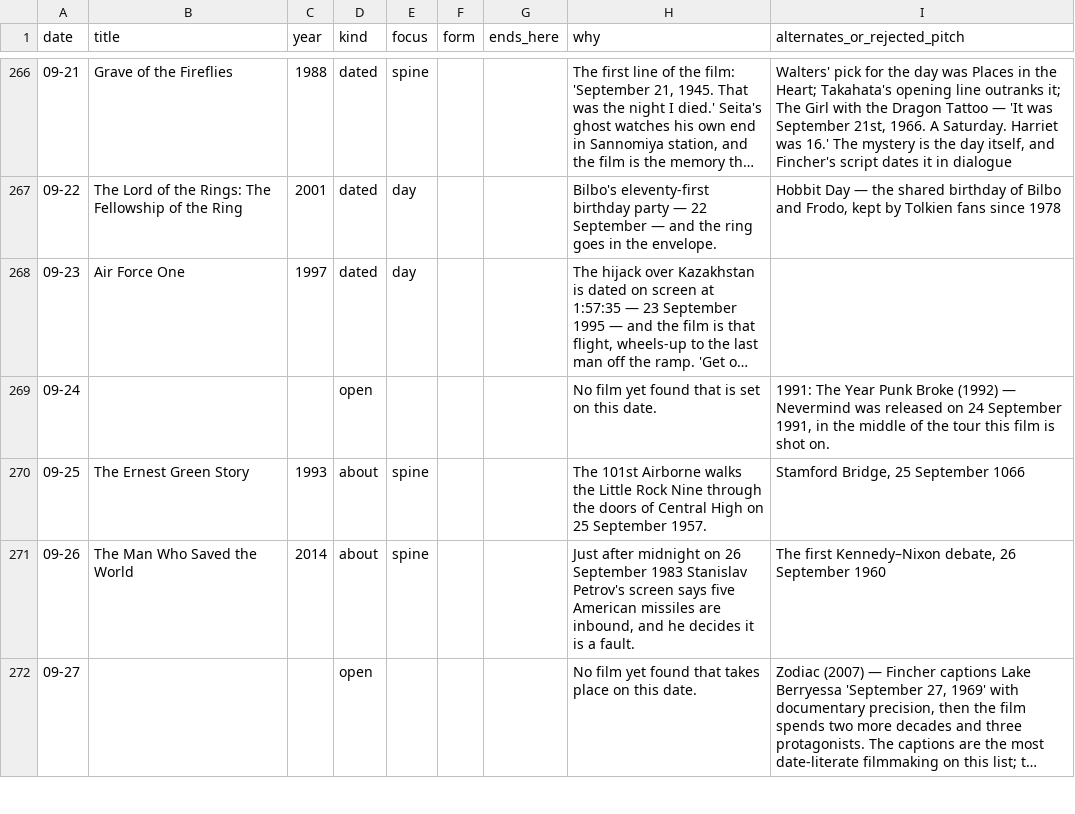
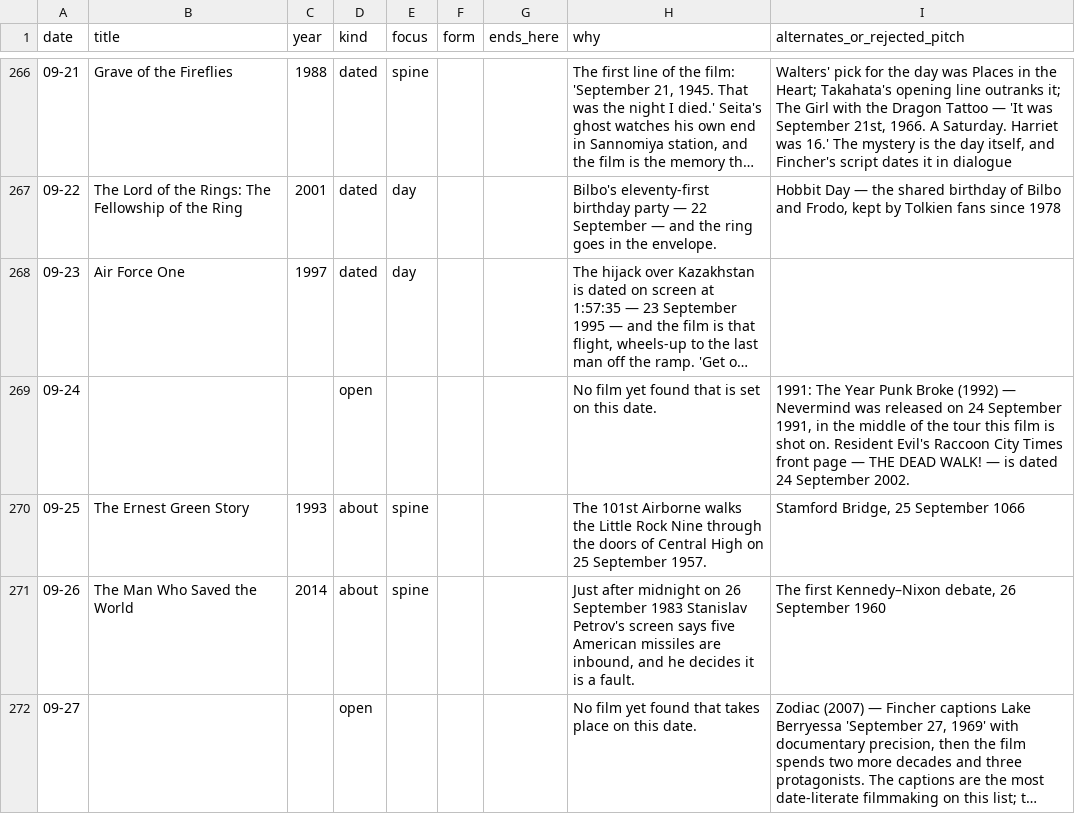
Before and after one commit to tenterms/seoplanner, a CSV file: movie-calendar/data/calendar.csv, drawn as a sheet; only a part is shown, gaps mark what is left out; long unchanged cells end in …; the diff covers the shown part only; the diff names each change by its address in the sheet, - before the commit and + after, or states it on an @@ line.

```diff
--- a/movie-calendar/data/calendar.csv
+++ b/movie-calendar/data/calendar.csv
-I269 (alternates_or_rejected_pitch): …shot on.
+I269 (alternates_or_rejected_pitch): …shot on. Resident Evil's Raccoon City Times front page — THE DEAD WALK! — is dated 24 September 2002.
```
Also changed, not shown: 67 edited cells elsewhere in this file, 4 other files.
